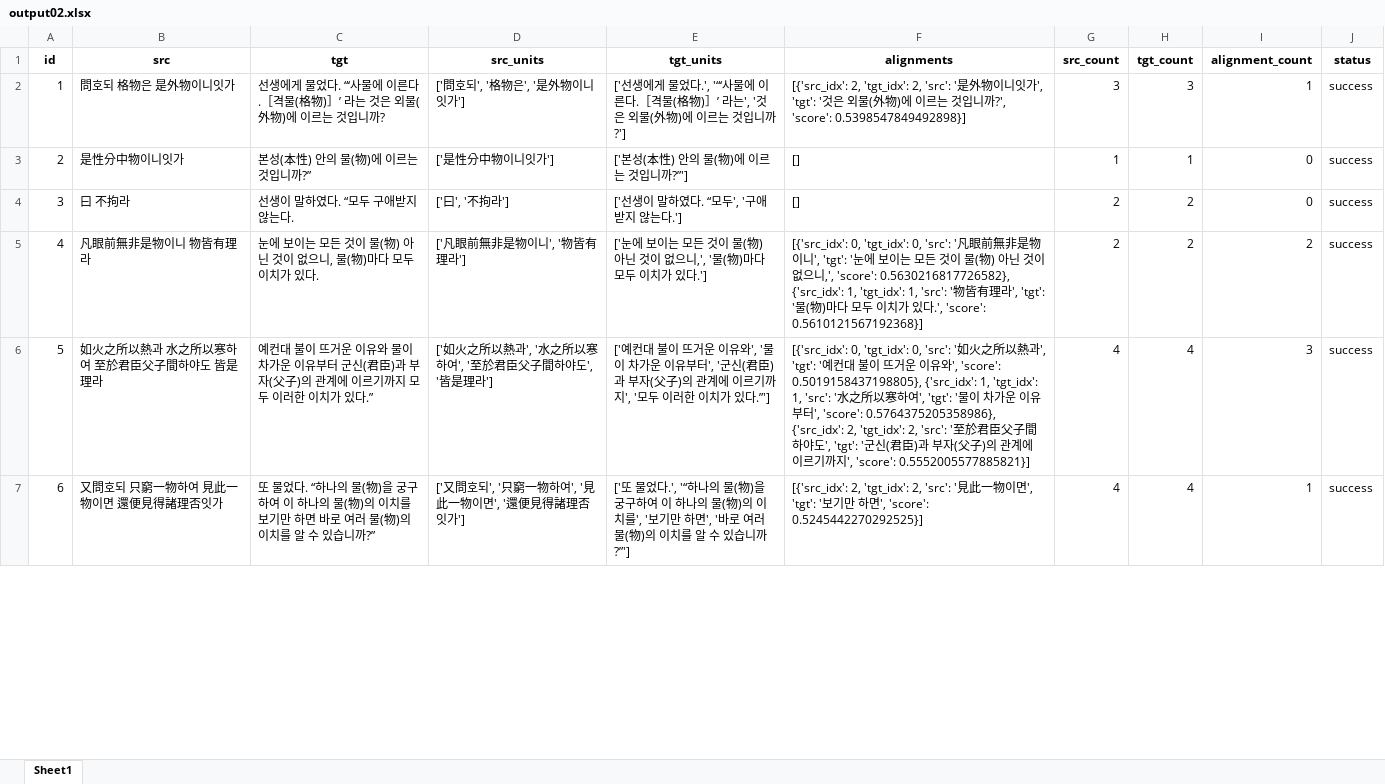
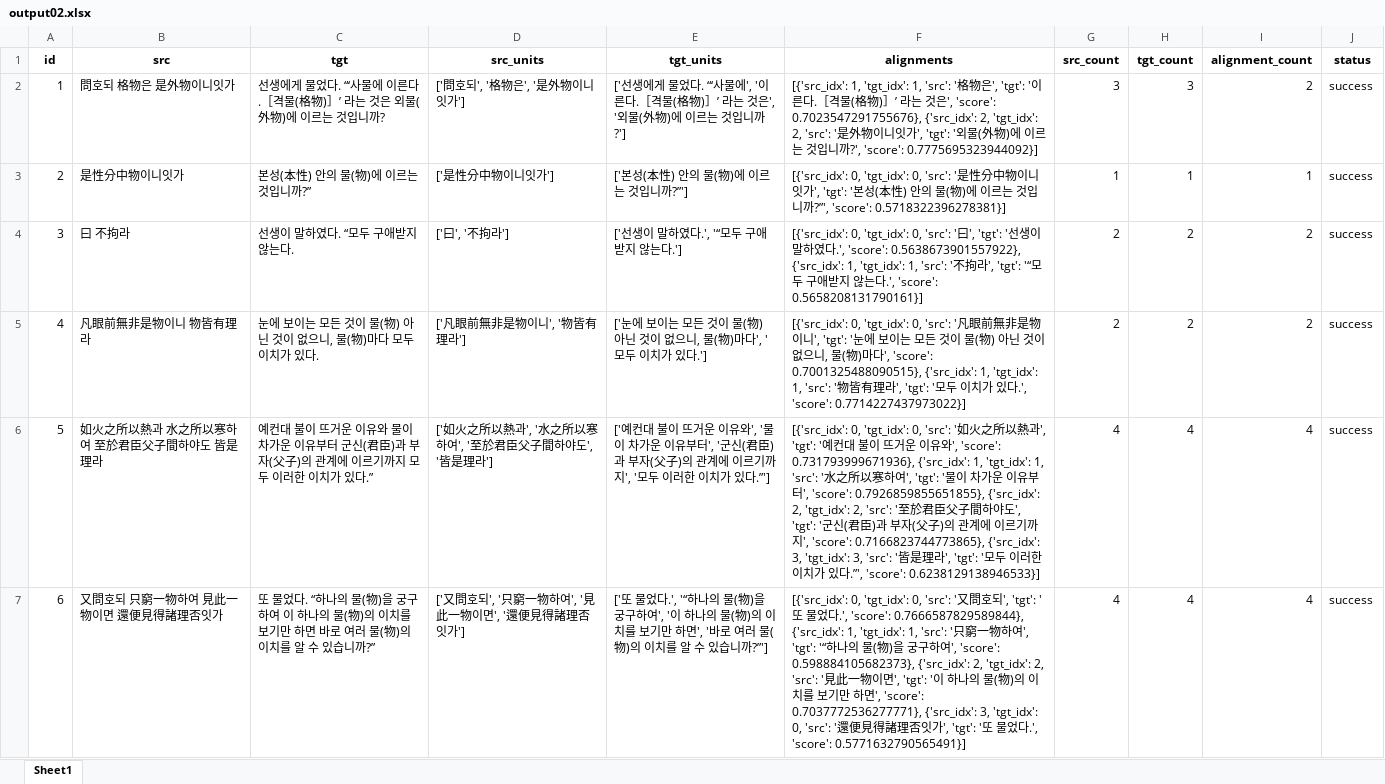
Before and after one commit to hw725/SP, an Excel workbook: sa/output02.xlsx, sheet Sheet1, drawn as a sheet; only a part is shown; values as stored, in another font and other column widths than the file's, no borders; the diff covers the shown part only; the diff names each change by its address in the sheet, - before the commit and + after, or states it on an @@ line.

```diff
--- a/sa/output02.xlsx (sheet Sheet1)
+++ b/sa/output02.xlsx (sheet Sheet1)
-E2 (tgt_units): …물었다.', '“‘사물에 이른다.［격물(格物)］’ 라는', '것은 외물(外…
+E2 (tgt_units): …물었다. “‘사물에', '이른다.［격물(格物)］’ 라는 것은', '외물(外…
-F2 (alignments): [{'src_idx': 2, 'tgt_idx': 2, 'src': '是外物이니잇가', 'tgt': '것은 외물(外物)에 이르는 것입니까?', 'score': 0.5398547849492898}]
+F2 (alignments): [{'src_idx': 1, 'tgt_idx': 1, 'src': '格物은', 'tgt': '이른다.［격물(格物)］’ 라는 것은', 'score': 0.7023547291755676}, {'src_idx': 2, 'tgt_idx': 2, 'src': '是外物이니잇가', 'tgt': '외물(外物)에 이르는 것입니까?', 'score': 0.7775695323944092}]
-I2 (alignment_count): 1
+I2 (alignment_count): 2
-F3 (alignments): []
+F3 (alignments): [{'src_idx': 0, 'tgt_idx': 0, 'src': '是性分中物이니잇가', 'tgt': '본성(本性) 안의 물(物)에 이르는 것입니까?”', 'score': 0.5718322396278381}]
-I3 (alignment_count): 0
+I3 (alignment_count): 1
-E4 (tgt_units): ['선생이 말하였다. “모두', '구애받지 않는다.']
+E4 (tgt_units): ['선생이 말하였다.', '“모두 구애받지 않는다.']
-F4 (alignments): []
+F4 (alignments): [{'src_idx': 0, 'tgt_idx': 0, 'src': '曰', 'tgt': '선생이 말하였다.', 'score': 0.5638673901557922}, {'src_idx': 1, 'tgt_idx': 1, 'src': '不拘라', 'tgt': '“모두 구애받지 않는다.', 'score': 0.5658208131790161}]
-I4 (alignment_count): 0
+I4 (alignment_count): 2
-E5 (tgt_units): …없으니,', '물(物)마다 모두 이…
+E5 (tgt_units): …없으니, 물(物)마다', '모두 이…
-F5 (alignments): …으니,', 'score': 0.5630216817726582}, {'src_idx': 1, 'tgt_idx': 1, 'src': '物皆有理라', 'tgt': '물(物)마다 모두 이치가 있다.', 'score': 0.5610121567192368}]
+F5 (alignments): …으니, 물(物)마다', 'score': 0.7001325488090515}, {'src_idx': 1, 'tgt_idx': 1, 'src': '物皆有理라', 'tgt': '모두 이치가 있다.', 'score': 0.7714227437973022}]
-F6 (alignments): …', 'score': 0.5019158437198805}, {'src_idx': 1, 'tgt_idx': 1, 'src': '水之所以寒하여', 'tgt': '물이 차가운 이유부터', 'score': 0.5764375205358986}, {'src_idx': 2, 'tgt_idx': 2, 'src': '至於君臣父子間하야도', 'tgt': '군신(君臣)과 부자(父子)의 관계에 이르기까지', 'score': 0.5552005577885821}]
+F6 (alignments): …', 'score': 0.731793999671936}, {'src_idx': 1, 'tgt_idx': 1, 'src': '水之所以寒하여', 'tgt': '물이 차가운 이유부터', 'score': 0.7926859855651855}, {'src_idx': 2, 'tgt_idx': 2, 'src': '至於君臣父子間하야도', 'tgt': '군신(君臣)과 부자(父子)의 관계에 이르기까지', 'score': 0.7166823744773865}, {'src_idx': 3, 'tgt_idx': 3, 'src': '皆是理라', 'tgt': '모두 이러한 이치가 있다.”', 'score': 0.6238129138946533}]
-I6 (alignment_count): 3
+I6 (alignment_count): 4
-E7 (tgt_units): …궁구하여 이 하나의 물(物)의 이치를', '보기만…
+E7 (tgt_units): …궁구하여', '이 하나의 물(物)의 이치를 보기만…
-F7 (alignments): [{'src_idx': 2, 'tgt_idx': 2, 'src': '見此一物이면', 'tgt': '보기만 하면', 'score': 0.5245442270292525}]
+F7 (alignments): [{'src_idx': 0, 'tgt_idx': 0, 'src': '又問호되', 'tgt': '또 물었다.', 'score': 0.7666587829589844}, {'src_idx': 1, 'tgt_idx': 1, 'src': '只窮一物하여', 'tgt': '“하나의 물(物)을 궁구하여', 'score': 0.598884105682373}, {'src_idx': 2, 'tgt_idx': 2, 'src': '見此一物이면', 'tgt': '이 하나의 물(物)의 이치를 보기만 하면', 'score': 0.7037772536277771}, {'src_idx': 3, 'tgt_idx': 0, 'src': '還便見得諸理否잇가', 'tgt': '또 물었다.', 'score': 0.5771632790565491}]
-I7 (alignment_count): 1
+I7 (alignment_count): 4
```
Also changed, not shown: 292 edited cells elsewhere in this sheet, sa/output02_phrase.xlsx, 10 other files.
